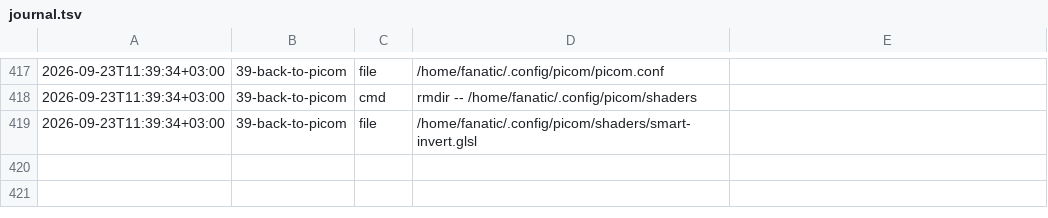
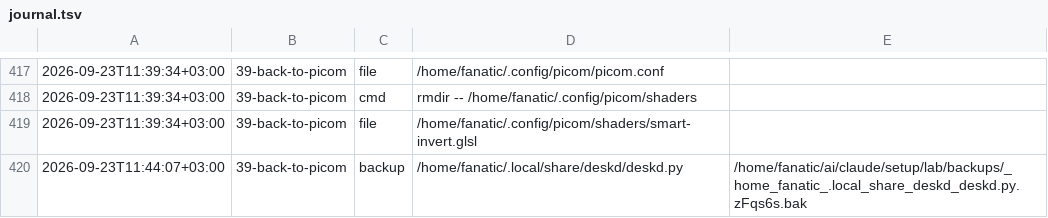
Before and after one commit to Rustam2704/arch-linux-min-setup, a TSV file: lab/journal.tsv, drawn as a sheet; only a part is shown, gaps mark what is left out.

```diff
--- a/lab/journal.tsv
+++ b/lab/journal.tsv
@@ -419 +419,2 @@
 2026-09-23T11:39:34+03:00	39-back-to-picom	file	/home/fanatic/.config/picom/shaders/smart-invert.glsl	
+2026-09-23T11:44:07+03:00	39-back-to-picom	backup	/home/fanatic/.local/share/deskd/deskd.py	/home/fanatic/ai/claude/setup/lab/backups/_home_fanatic_.local_share_deskd_deskd.py.zFqs6s.bak
```
Also changed, not shown: 2 other files.
